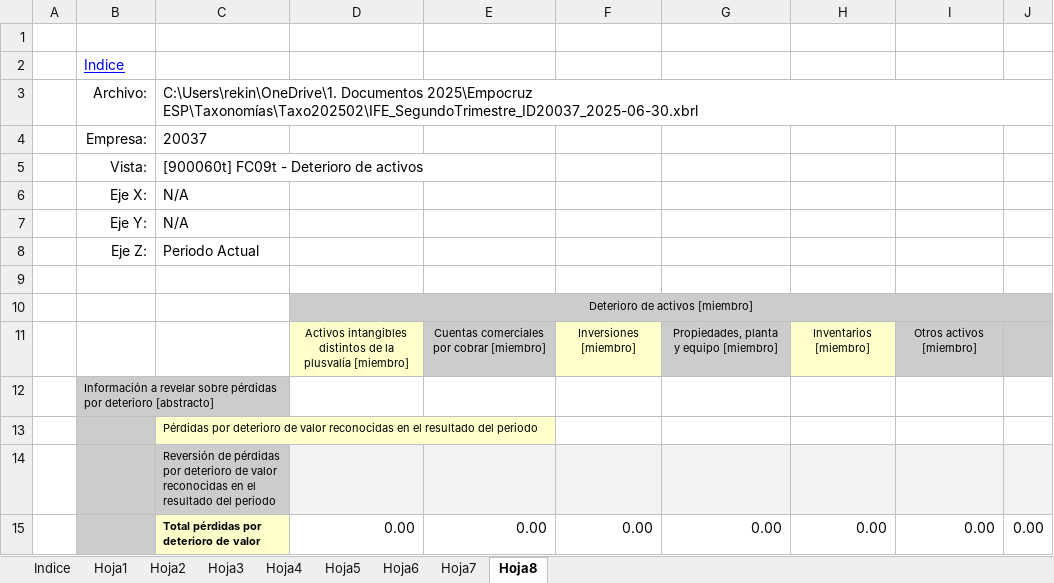
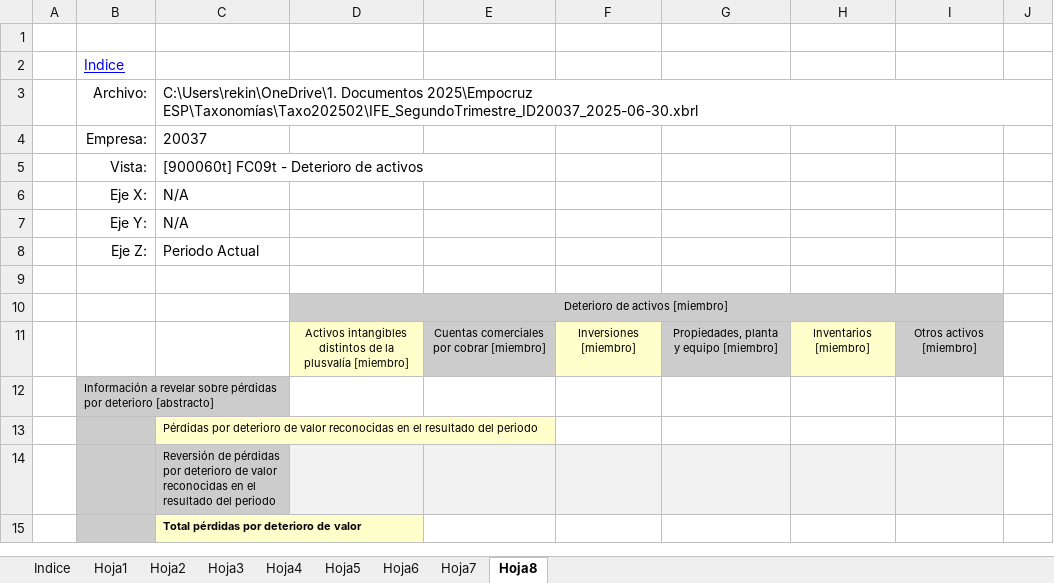
Before and after one commit to Ing-Eduardo-E/xbrl-generator, an Excel workbook: app/public/templates/ife/IFE_SegundoTrimestre_ID20037_2025-06-30.xlsx, sheet Hoja8, drawn as a sheet; values as stored, in another font and other column widths than the file's, no borders; removed rows and columns are numbered as before the commit, all else as after; the diff names each change by its address in the sheet, - before the commit and + after, or states it on an @@ line.

Commit message:
fix(ife): limpiar template y corregir llenado de columnas totales
- Limpiar template IFE de valores de ejemplo hardcodeados (149 celdas)

- Eliminar templates de prueba innecesarios (IFE_Trimestral, ife_ejemplo)

- Corregir fillESFSheet para escribir totales en columna Q

- Corregir fillERSheet para escribir totales en columna M

- Template ahora está completamente limpio para recibir datos reales

El código ahora calcula y escribe los totales directamente en lugar de

depender de fórmulas de Excel que no existían en las filas de datos.

```diff
--- a/app/public/templates/ife/IFE_SegundoTrimestre_ID20037_2025-06-30.xlsx (sheet Hoja8)
+++ b/app/public/templates/ife/IFE_SegundoTrimestre_ID20037_2025-06-30.xlsx (sheet Hoja8)
-D10:J10 merged
+D10:I10 merged
-J10:J11 fill: #CCCCCC
+J10:J11 fill: none
-J14 fill: #F2F2F2
+J14 fill: none
-row 15:  |  | Total pérdidas por deterioro de valor | 0.00 | 0.00 | 0.00 | 0.00 | 0.00 | 0.00 | 0.00
+row 15:  |  | Total pérdidas por deterioro de valor
```
Also changed, not shown: sheet Hoja4, sheet Hoja5, sheet Hoja3, sheet Hoja7, sheet Hoja6, sheet Hoja1, 1 more sheet, 3 other files.
